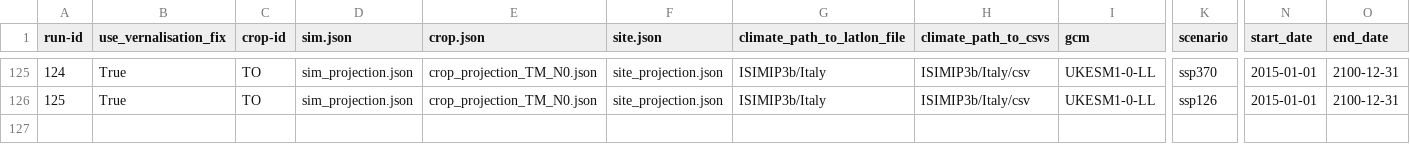
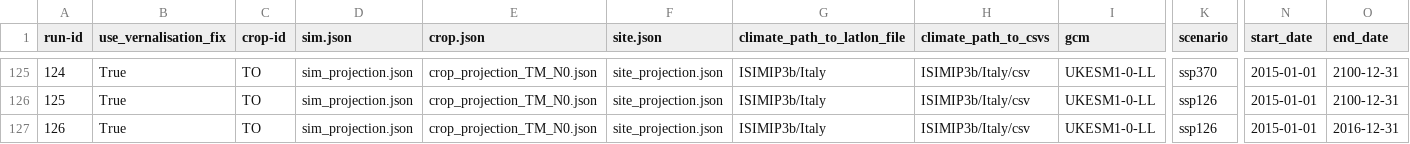
Before and after one commit to zalf-rpm/Safe-H2O-Farm, a CSV file: sim_setups.csv, drawn as a sheet; only a part is shown, gaps mark what is left out; rows hold the shown columns only; the diff names each change by its address in the sheet, - before the commit and + after, or states it on an @@ line.

```diff
--- a/sim_setups.csv
+++ b/sim_setups.csv
+row 127: 126 | True | TO | sim_projection.json | crop_projection_TM_N0.json | site_projection.json | ISIMIP3b/Italy | ISIMIP3b/Italy/csv | UKESM1-0-LL | ssp126 | 2015-01-01 | 2016-12-31
```
